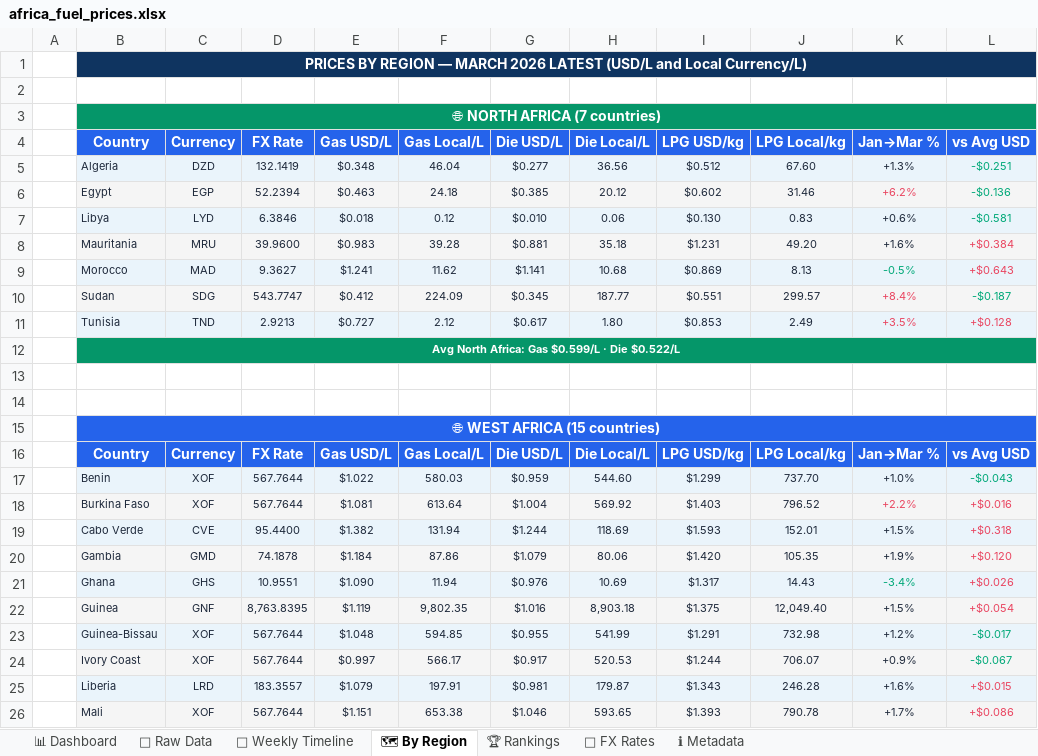
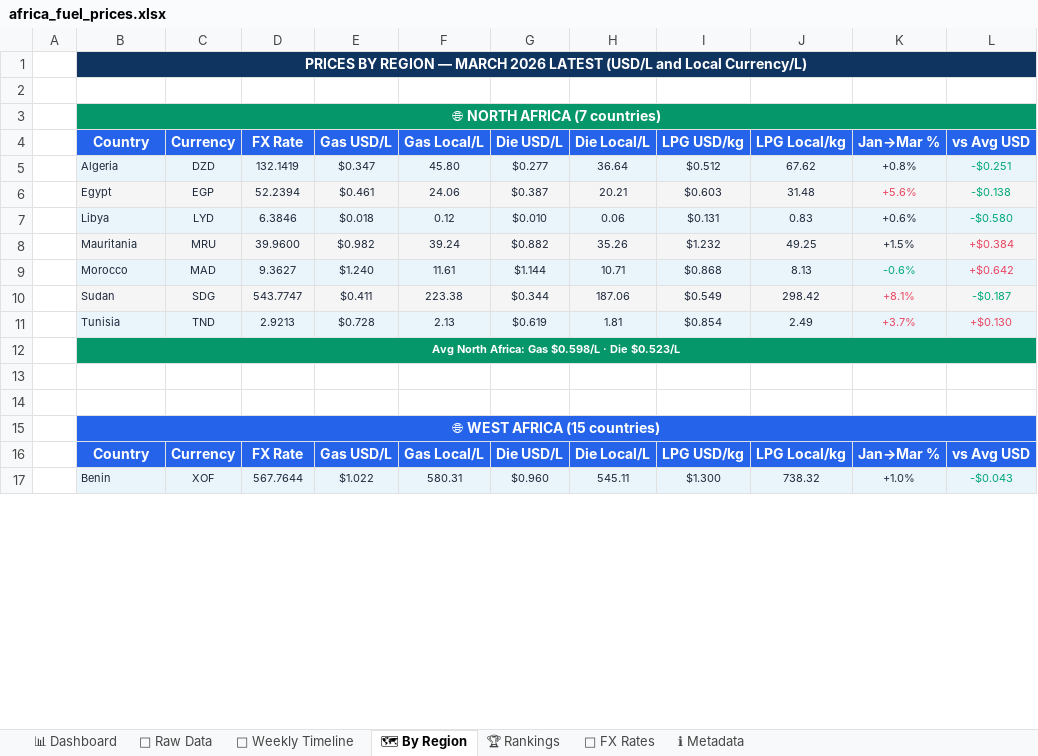
Before and after one commit to Data-Innovation-For-Africa/africa-fuel-tracker, an Excel workbook: docs/africa_fuel_prices.xlsx, sheet 🗺 By Region, drawn as a sheet; only a part is shown; values as stored, in another font and other column widths than the file's, no borders; charts and pictures not drawn; removed rows and columns are numbered as before the commit, all else as after; the diff covers the shown part only; the diff names each change by its address in the sheet, - before the commit and + after, or states it on an @@ line.

```diff
--- a/docs/africa_fuel_prices.xlsx (sheet 🗺 By Region)
+++ b/docs/africa_fuel_prices.xlsx (sheet 🗺 By Region)
-E5 (Gas USD/L): $0.348
+E5 (Gas USD/L): $0.347
-F5 (Gas Local/L): 46.04
+F5 (Gas Local/L): 45.80
-H5 (Die Local/L): 36.56
+H5 (Die Local/L): 36.64
-J5 (LPG Local/kg): 67.60
+J5 (LPG Local/kg): 67.62
-K5 (Jan→Mar %): +1.3%
+K5 (Jan→Mar %): +0.8%
-row 6:  | Egypt | EGP | 52.2394 | $0.463 | 24.18 | $0.385 | 20.12 | $0.602 | 31.46 | +6.2% | -$0.136
+row 6:  | Egypt | EGP | 52.2394 | $0.461 | 24.06 | $0.387 | 20.21 | $0.603 | 31.48 | +5.6% | -$0.138
-I7 (LPG USD/kg): $0.130
+I7 (LPG USD/kg): $0.131
-L7 (vs Avg USD): -$0.581
+L7 (vs Avg USD): -$0.580
-row 8:  | Mauritania | MRU | 39.9600 | $0.983 | 39.28 | $0.881 | 35.18 | $1.231 | 49.20 | +1.6% | +$0.384
-row 9:  | Morocco | MAD | 9.3627 | $1.241 | 11.62 | $1.141 | 10.68 | $0.869 | 8.13 | -0.5% | +$0.643
-row 10:  | Sudan | SDG | 543.7747 | $0.412 | 224.09 | $0.345 | 187.77 | $0.551 | 299.57 | +8.4% | -$0.187
-row 11:  | Tunisia | TND | 2.9213 | $0.727 | 2.12 | $0.617 | 1.80 | $0.853 | 2.49 | +3.5% | +$0.128
+row 8:  | Mauritania | MRU | 39.9600 | $0.982 | 39.24 | $0.882 | 35.26 | $1.232 | 49.25 | +1.5% | +$0.384
+row 9:  | Morocco | MAD | 9.3627 | $1.240 | 11.61 | $1.144 | 10.71 | $0.868 | 8.13 | -0.6% | +$0.642
+row 10:  | Sudan | SDG | 543.7747 | $0.411 | 223.38 | $0.344 | 187.06 | $0.549 | 298.42 | +8.1% | -$0.187
+row 11:  | Tunisia | TND | 2.9213 | $0.728 | 2.13 | $0.619 | 1.81 | $0.854 | 2.49 | +3.7% | +$0.130
-B12 (Country): Avg North Africa: Gas $0.599/L · Die $0.522/L
+B12 (Country): Avg North Africa: Gas $0.598/L · Die $0.523/L
-F17 (Gas Local/L): 580.03
+F17 (Gas Local/L): 580.31
-G17 (Die USD/L): $0.959
+G17 (Die USD/L): $0.960
-H17 (Die Local/L): 544.60
+H17 (Die Local/L): 545.11
-I17 (LPG USD/kg): $1.299
+I17 (LPG USD/kg): $1.300
-J17 (LPG Local/kg): 737.70
+J17 (LPG Local/kg): 738.32
-row 18:  | Burkina Faso | XOF | 567.7644 | $1.081 | 613.64 | $1.004 | 569.92 | $1.403 | 796.52 | +2.2% | +$0.016
-row 19:  | Cabo Verde | CVE | 95.4400 | $1.382 | 131.94 | $1.244 | 118.69 | $1.593 | 152.01 | +1.5% | +$0.318
-row 20:  | Gambia | GMD | 74.1878 | $1.184 | 87.86 | $1.079 | 80.06 | $1.420 | 105.35 | +1.9% | +$0.120
-row 21:  | Ghana | GHS | 10.9551 | $1.090 | 11.94 | $0.976 | 10.69 | $1.317 | 14.43 | -3.4% | +$0.026
-row 22:  | Guinea | GNF | 8,763.8395 | $1.119 | 9,802.35 | $1.016 | 8,903.18 | $1.375 | 12,049.40 | +1.5% | +$0.054
-row 23:  | Guinea-Bissau | XOF | 567.7644 | $1.048 | 594.85 | $0.955 | 541.99 | $1.291 | 732.98 | +1.2% | -$0.017
-row 24:  | Ivory Coast | XOF | 567.7644 | $0.997 | 566.17 | $0.917 | 520.53 | $1.244 | 706.07 | +0.9% | -$0.067
-row 25:  | Liberia | LRD | 183.3557 | $1.079 | 197.91 | $0.981 | 179.87 | $1.343 | 246.28 | +1.6% | +$0.015
-row 26:  | Mali | XOF | 567.7644 | $1.151 | 653.38 | $1.046 | 593.65 | $1.393 | 790.78 | +1.7% | +$0.086
```
Also changed, not shown: 42 added rows, 33 removed rows and 37 edited cells elsewhere in this sheet, sheet 📅 Weekly Timeline, sheet 📊 Dashboard, sheet 📁 Raw Data, sheet 🏆 Rankings, sheet ℹ Metadata, 3 other files.
